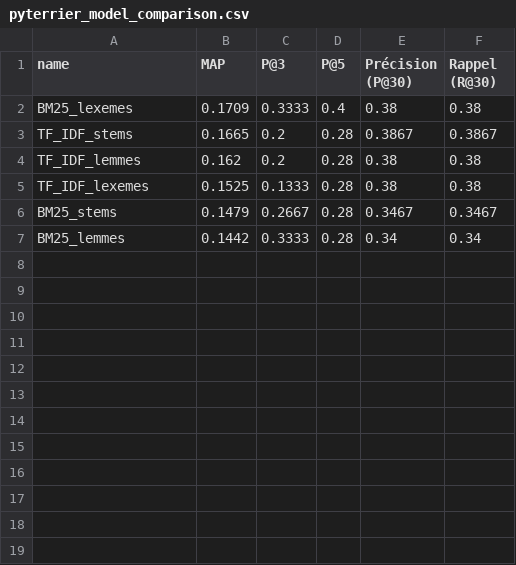
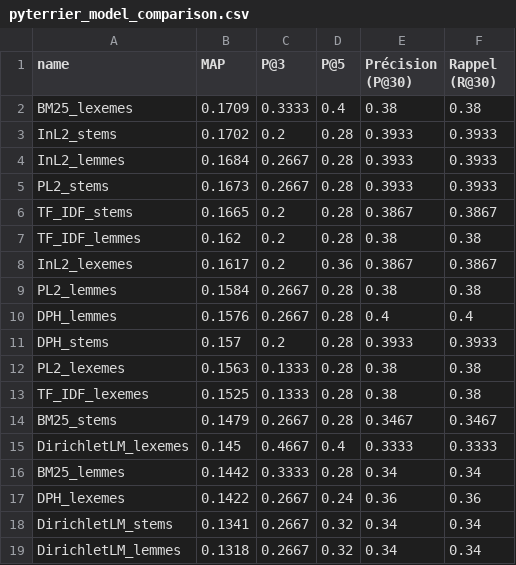
Before and after one commit to eyamoalla/SRI, a CSV file: results/pyterrier_model_comparison.csv, drawn as a sheet.

```diff
--- a/results/pyterrier_model_comparison.csv
+++ b/results/pyterrier_model_comparison.csv
@@ -2,6 +2,18 @@ name,MAP,P@3,P@5,Précision (P@30),Rappel (R@30)
 BM25_lexemes,0.1709,0.3333,0.4,0.38,0.38
+InL2_stems,0.1702,0.2,0.28,0.3933,0.3933
+InL2_lemmes,0.1684,0.2667,0.28,0.3933,0.3933
+PL2_stems,0.1673,0.2667,0.28,0.3933,0.3933
 TF_IDF_stems,0.1665,0.2,0.28,0.3867,0.3867
 TF_IDF_lemmes,0.162,0.2,0.28,0.38,0.38
+InL2_lexemes,0.1617,0.2,0.36,0.3867,0.3867
+PL2_lemmes,0.1584,0.2667,0.28,0.38,0.38
+DPH_lemmes,0.1576,0.2667,0.28,0.4,0.4
+DPH_stems,0.157,0.2,0.28,0.3933,0.3933
+PL2_lexemes,0.1563,0.1333,0.28,0.38,0.38
 TF_IDF_lexemes,0.1525,0.1333,0.28,0.38,0.38
 BM25_stems,0.1479,0.2667,0.28,0.3467,0.3467
+DirichletLM_lexemes,0.145,0.4667,0.4,0.3333,0.3333
 BM25_lemmes,0.1442,0.3333,0.28,0.34,0.34
+DPH_lexemes,0.1422,0.2667,0.24,0.36,0.36
+DirichletLM_stems,0.1341,0.2667,0.32,0.34,0.34
+DirichletLM_lemmes,0.1318,0.2667,0.32,0.34,0.34
```
Also changed, not shown: 17 other files.
